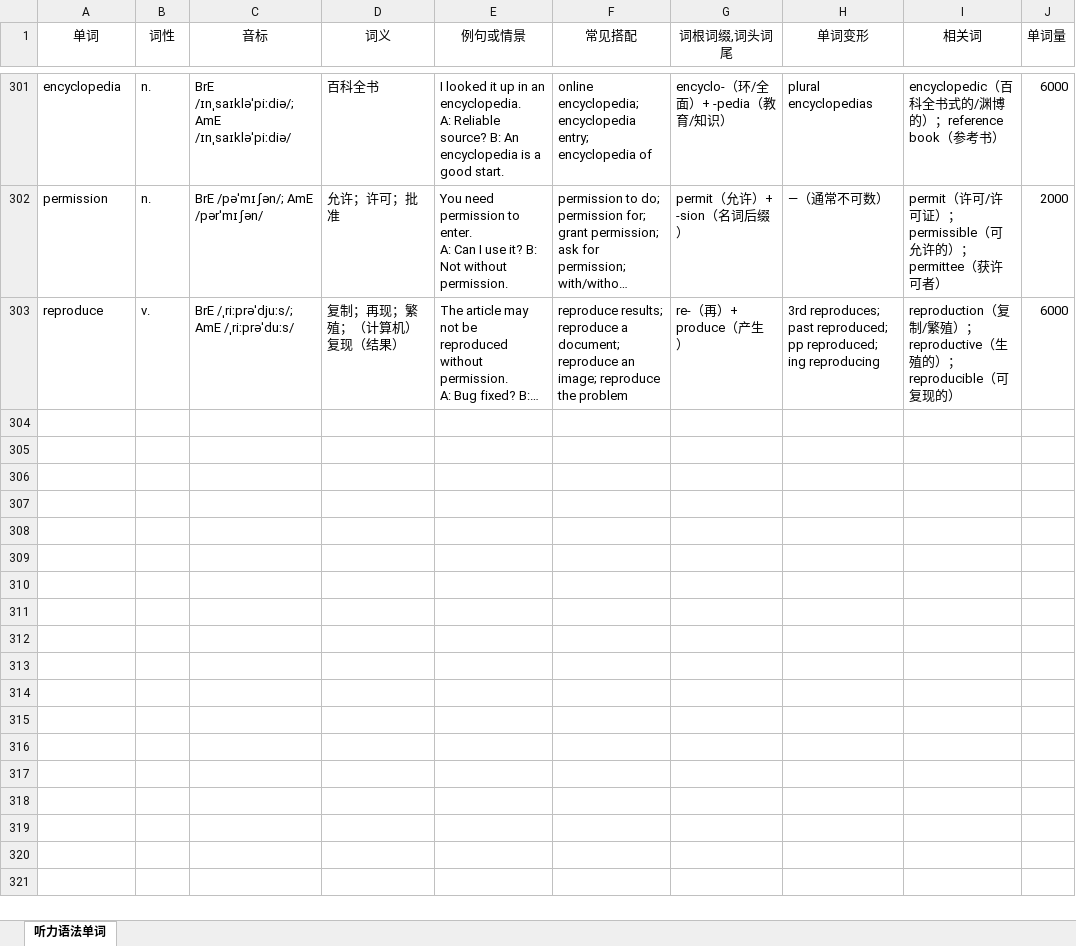
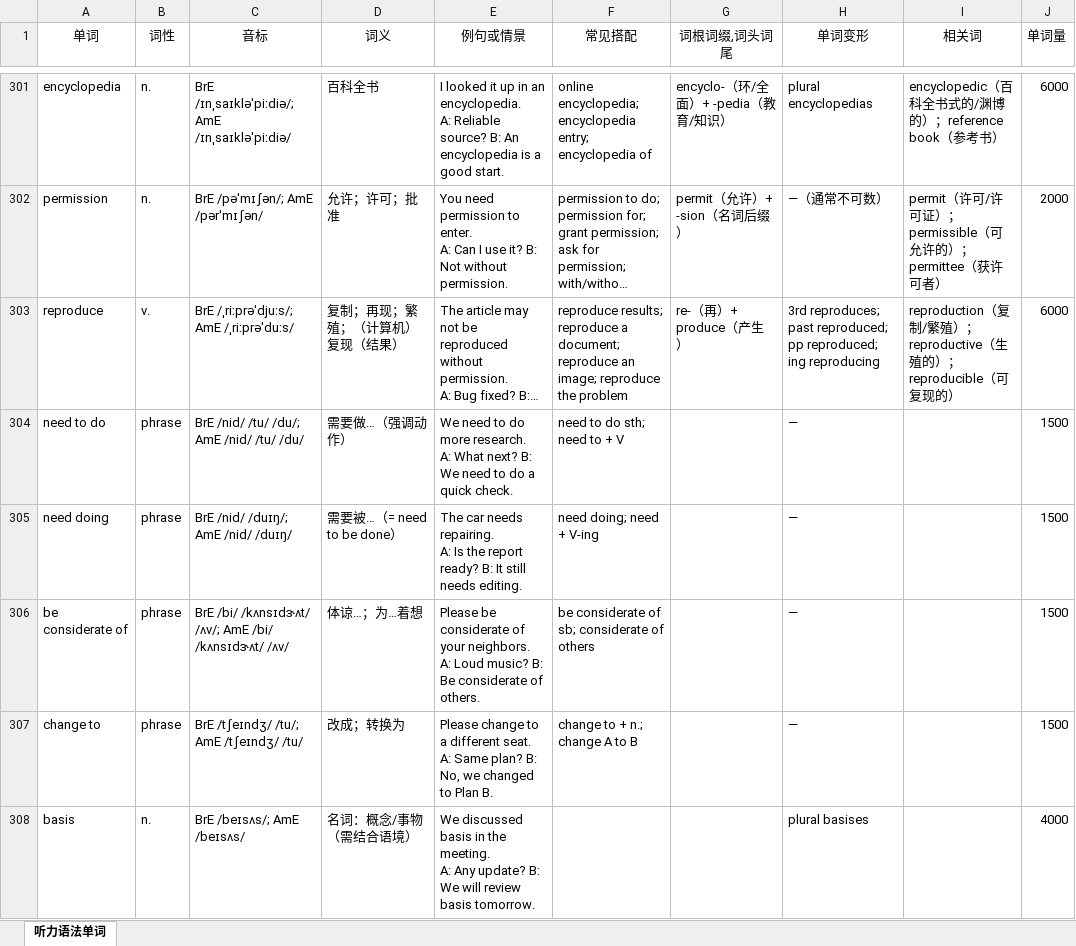
Before and after one commit to fugu99/vocab-remember-app, an Excel workbook: data/words.xlsx, sheet 听力语法单词, drawn as a sheet; only a part is shown, gaps mark what is left out; long unchanged cells end in …; values as stored, in another font and other column widths than the file's, no borders; ↵ is a line break in a cell; the diff covers the shown part only; the diff names each change by its address in the sheet, - before the commit and + after, or states it on an @@ line.

Commit message:
Add files via upload

```diff
--- a/data/words.xlsx (sheet 听力语法单词)
+++ b/data/words.xlsx (sheet 听力语法单词)
+row 304: need to do | phrase | BrE /nid/ /tu/ /du/; AmE /nid/ /tu/ /du/ | 需要做…（强调动作） | We need to do more research. ↵ A: What next? B: We need to do a quick check. | need to do sth; need to + V |  | — |  | 1500
+row 305: need doing | phrase | BrE /nid/ /duɪŋ/; AmE /nid/ /duɪŋ/ | 需要被…（= need to be done） | The car needs repairing. ↵ A: Is the report ready? B: It still needs editing. | need doing; need + V-ing |  | — |  | 1500
+row 306: be considerate of | phrase | BrE /bi/ /kʌnsɪdɝʌt/ /ʌv/; AmE /bi/ /kʌnsɪdɝʌt/ /ʌv/ | 体谅…；为…着想 | Please be considerate of your neighbors. ↵ A: Loud music? B: Be considerate of others. | be considerate of sb; considerate of others |  | — |  | 1500
+row 307: change to | phrase | BrE /tʃeɪndʒ/ /tu/; AmE /tʃeɪndʒ/ /tu/ | 改成；转换为 | Please change to a different seat. ↵ A: Same plan? B: No, we changed to Plan B. | change to + n.; change A to B |  | — |  | 1500
+row 308: basis | n. | BrE /beɪsʌs/; AmE /beɪsʌs/ | 名词：概念/事物（需结合语境） | We discussed basis in the meeting. ↵ A: Any update? B: We will review basis tomorrow. |  |  | plural basises |  | 4000
```
Also changed, not shown: 139 added rows elsewhere in this sheet.
